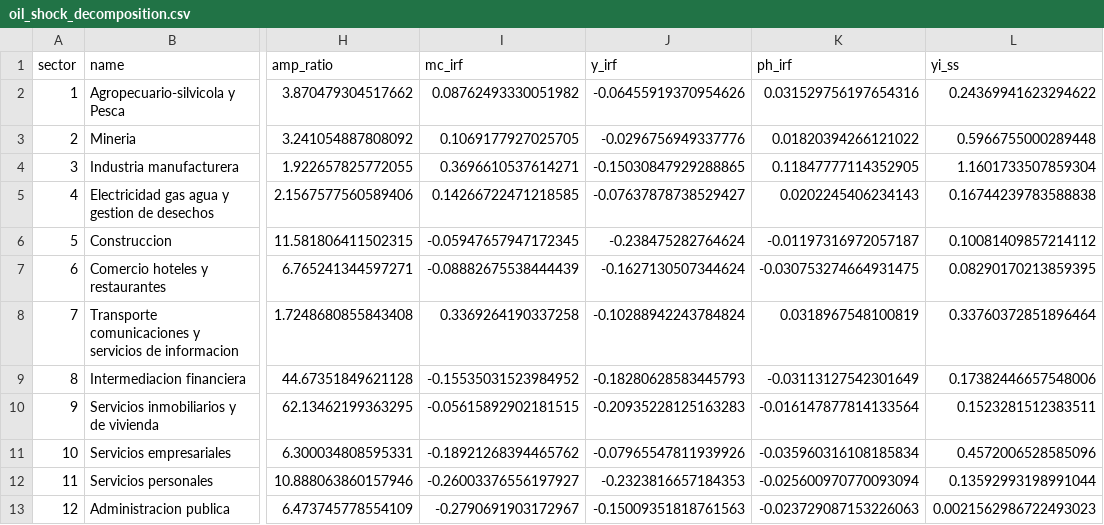
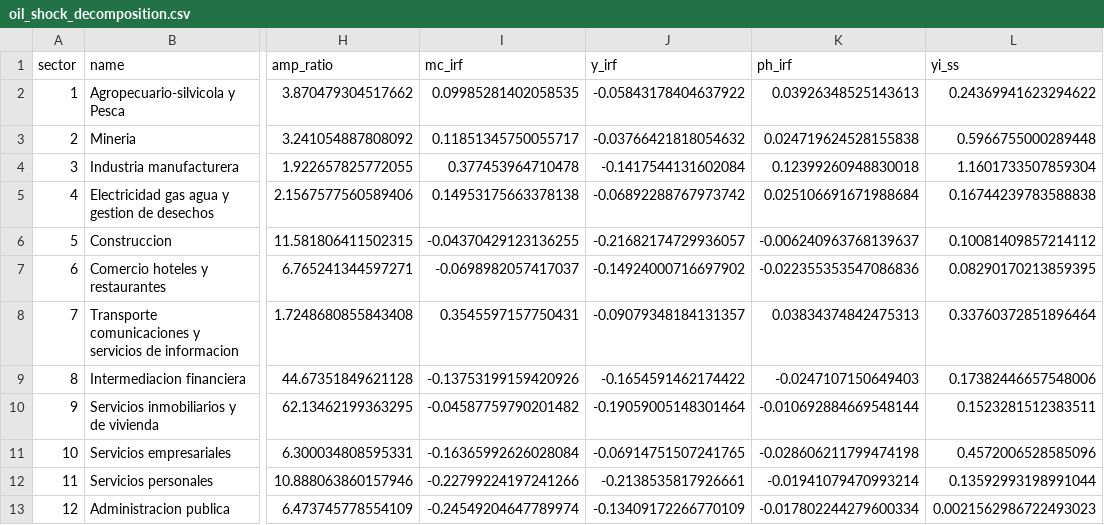
Before and after one commit to andiaz90/networks_dpmp, a CSV file: Model/julia_dynare/tables/oil_shock_decomposition.csv, drawn as a sheet; only a part is shown, gaps mark what is left out; the diff names each change by its address in the sheet, - before the commit and + after, or states it on an @@ line.

```diff
--- a/Model/julia_dynare/tables/oil_shock_decomposition.csv
+++ b/Model/julia_dynare/tables/oil_shock_decomposition.csv
-I2 (mc_irf): 0.08762493330051982
+I2 (mc_irf): 0.09985281402058535
-J2 (y_irf): -0.06455919370954626
+J2 (y_irf): -0.05843178404637922
-K2 (ph_irf): 0.031529756197654316
+K2 (ph_irf): 0.03926348525143613
-I3 (mc_irf): 0.1069177927025705
+I3 (mc_irf): 0.11851345750055717
-J3 (y_irf): -0.0296756949337776
+J3 (y_irf): -0.03766421818054632
-K3 (ph_irf): 0.01820394266121022
+K3 (ph_irf): 0.024719624528155838
-I4 (mc_irf): 0.3696610537614271
+I4 (mc_irf): 0.377453964710478
-J4 (y_irf): -0.15030847929288865
+J4 (y_irf): -0.1417544131602084
-K4 (ph_irf): 0.11847777114352905
+K4 (ph_irf): 0.12399260948830018
-I5 (mc_irf): 0.14266722471218585
+I5 (mc_irf): 0.14953175663378138
-J5 (y_irf): -0.07637878738529427
+J5 (y_irf): -0.06892288767973742
-K5 (ph_irf): 0.0202245406234143
+K5 (ph_irf): 0.025106691671988684
-I6 (mc_irf): -0.05947657947172345
+I6 (mc_irf): -0.04370429123136255
-J6 (y_irf): -0.238475282764624
+J6 (y_irf): -0.21682174729936057
-K6 (ph_irf): -0.01197316972057187
+K6 (ph_irf): -0.006240963768139637
-I7 (mc_irf): -0.08882675538444439
+I7 (mc_irf): -0.0698982057417037
-J7 (y_irf): -0.1627130507344624
+J7 (y_irf): -0.14924000716697902
-K7 (ph_irf): -0.030753274664931475
+K7 (ph_irf): -0.022355353547086836
-I8 (mc_irf): 0.3369264190337258
+I8 (mc_irf): 0.3545597157750431
-J8 (y_irf): -0.10288942243784824
+J8 (y_irf): -0.09079348184131357
-K8 (ph_irf): 0.0318967548100819
+K8 (ph_irf): 0.03834374842475313
-I9 (mc_irf): -0.15535031523984952
+I9 (mc_irf): -0.13753199159420926
-J9 (y_irf): -0.18280628583445793
+J9 (y_irf): -0.1654591462174422
-K9 (ph_irf): -0.03113127542301649
+K9 (ph_irf): -0.0247107150649403
-I10 (mc_irf): -0.05615892902181515
+I10 (mc_irf): -0.04587759790201482
-J10 (y_irf): -0.20935228125163283
+J10 (y_irf): -0.19059005148301464
-K10 (ph_irf): -0.016147877814133564
+K10 (ph_irf): -0.010692884669548144
-I11 (mc_irf): -0.18921268394465762
+I11 (mc_irf): -0.16365992626028084
-J11 (y_irf): -0.07965547811939926
+J11 (y_irf): -0.06914751507241765
-K11 (ph_irf): -0.035960316108185834
+K11 (ph_irf): -0.028606211799474198
-I12 (mc_irf): -0.26003376556197927
+I12 (mc_irf): -0.22799224197241266
-J12 (y_irf): -0.2323816657184353
+J12 (y_irf): -0.2138535817926661
-K12 (ph_irf): -0.025600970770093094
+K12 (ph_irf): -0.01941079470993214
-I13 (mc_irf): -0.2790691903172967
+I13 (mc_irf): -0.24549204647789974
-J13 (y_irf): -0.15009351818761563
+J13 (y_irf): -0.13409172266770109
-K13 (ph_irf): -0.023729087153226063
+K13 (ph_irf): -0.017802244279600334
```
Also changed, not shown: Model/julia_dynare/tables/model_output_ex2_mfg.csv, Model/julia_dynare/tables/model_output_ex2_mfg_sectoral.csv, 26 other files.
